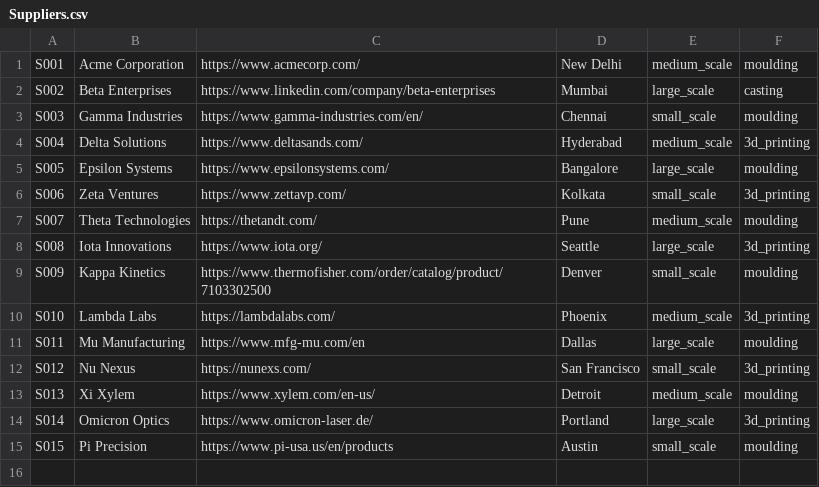
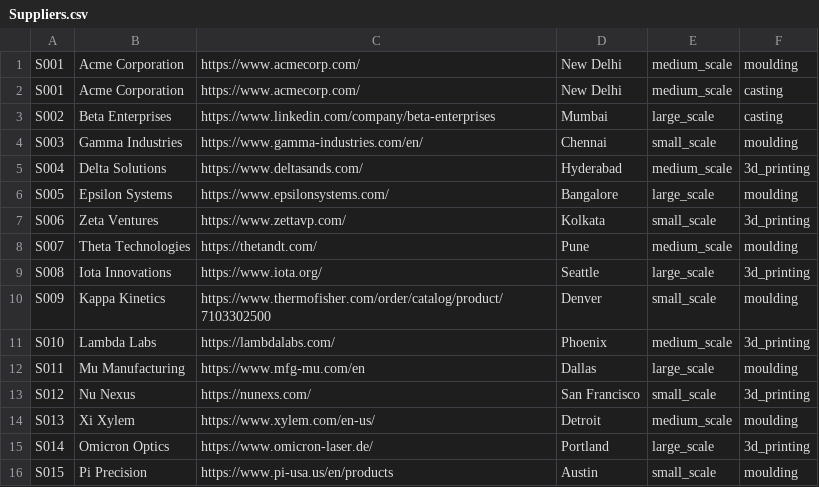
Before and after one commit to vjs006/Maker-Sharks-Task, a CSV file: src/main/resources/static/Suppliers.csv, drawn as a sheet; the diff names each change by its address in the sheet, - before the commit and + after, or states it on an @@ line.

```diff
--- a/src/main/resources/static/Suppliers.csv
+++ b/src/main/resources/static/Suppliers.csv
+row 2: S001 | Acme Corporation | https://www.acmecorp.com/ | New Delhi | medium_scale | casting
```
Also changed, not shown: 2 other files.
